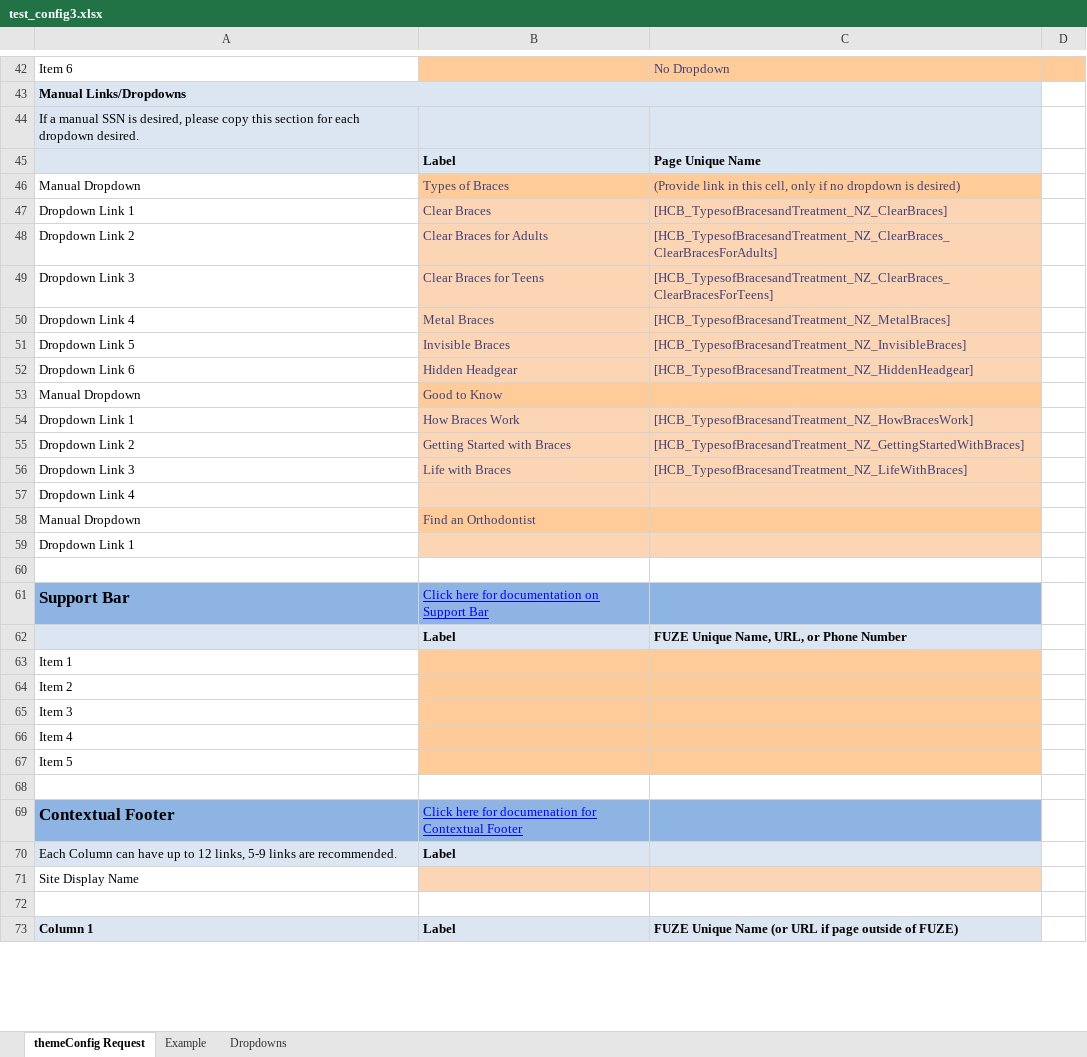
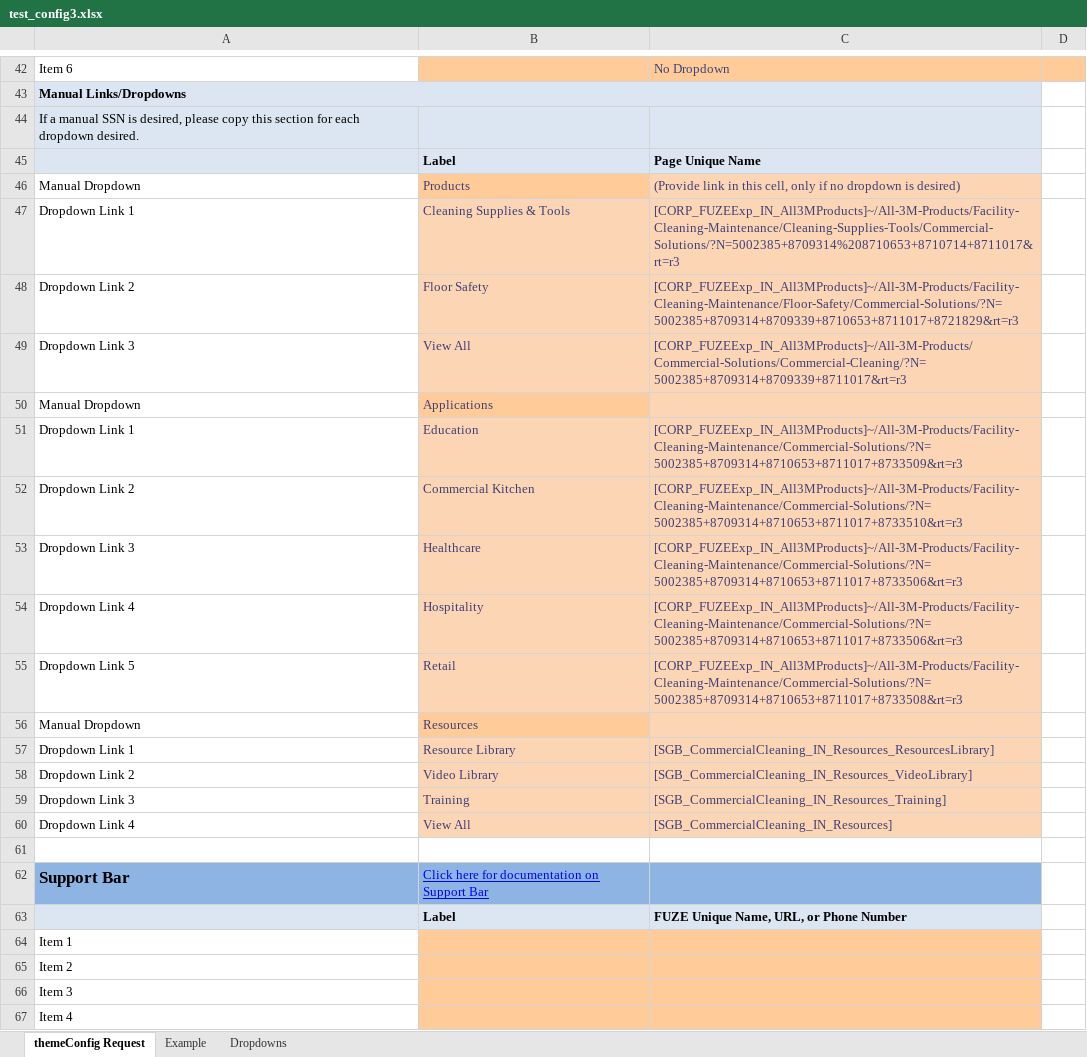
Before and after one commit to tmstani23/Site-Config-Generator, an Excel workbook: test_config3.xlsx, sheet themeConfig Request, drawn as a sheet; only a part is shown, gaps mark what is left out; the shorter side is filled out with more unchanged rows; values as stored, in another font and other column widths than the file's, no borders; removed rows and columns are numbered as before the commit, all else as after; the diff covers the shown part only; the diff names each change by its address in the sheet, - before the commit and + after, or states it on an @@ line.

Commit message:
Update 11
Added function to footer and ssn parser that searches the config folder and returns filename of any files located within it.  Began testing footer site name function as it isn't parsing correctly and returning the cell required.

```diff
--- a/test_config3.xlsx (sheet themeConfig Request)
+++ b/test_config3.xlsx (sheet themeConfig Request)
-B46: Types of Braces
+B46: Products
-C46 fill: #FFCC99
+C46 fill: #FCD5B5
-B47: Clear Braces
+B47: Cleaning Supplies & Tools
-C47: [HCB_TypesofBracesandTreatment_NZ_ClearBraces]
+C47: [CORP_FUZEExp_IN_All3MProducts]~/All-3M-Products/Facility-Cleaning-Maintenance/Cleaning-Supplies-Tools/Commercial-Solutions/?N=5002385+8709314%208710653+8710714+8711017&rt=r3
+row 48: Dropdown Link 2 | Floor Safety | [CORP_FUZEExp_IN_All3MProducts]~/All-3M-Products/Facility-Cleaning-Maintenance/Floor-Safety/Commercial-Solutions/?N=5002385+8709314+8709339+8710653+8711017+8721829&rt=r3
+row 49: Dropdown Link 3 | View All | [CORP_FUZEExp_IN_All3MProducts]~/All-3M-Products/Commercial-Solutions/Commercial-Cleaning/?N=5002385+8709314+8709339+8711017&rt=r3
+row 50: Manual Dropdown | Applications
+row 51: Dropdown Link 1 | Education | [CORP_FUZEExp_IN_All3MProducts]~/All-3M-Products/Facility-Cleaning-Maintenance/Commercial-Solutions/?N=5002385+8709314+8710653+8711017+8733509&rt=r3
-B52: Clear Braces for Adults
+B52: Commercial Kitchen
-C52: [HCB_TypesofBracesandTreatment_NZ_ClearBraces_ClearBracesForAdults]
+C52: [CORP_FUZEExp_IN_All3MProducts]~/All-3M-Products/Facility-Cleaning-Maintenance/Commercial-Solutions/?N=5002385+8709314+8710653+8711017+8733510&rt=r3
-B53: Clear Braces for Teens
+B53: Healthcare
-C53: [HCB_TypesofBracesandTreatment_NZ_ClearBraces_ClearBracesForTeens]
+C53: [CORP_FUZEExp_IN_All3MProducts]~/All-3M-Products/Facility-Cleaning-Maintenance/Commercial-Solutions/?N=5002385+8709314+8710653+8711017+8733506&rt=r3
-B54: Metal Braces
+B54: Hospitality
-C54: [HCB_TypesofBracesandTreatment_NZ_MetalBraces]
+C54: [CORP_FUZEExp_IN_All3MProducts]~/All-3M-Products/Facility-Cleaning-Maintenance/Commercial-Solutions/?N=5002385+8709314+8710653+8711017+8733506&rt=r3
-B55: Invisible Braces
+B55: Retail
-C55: [HCB_TypesofBracesandTreatment_NZ_InvisibleBraces]
+C55: [CORP_FUZEExp_IN_All3MProducts]~/All-3M-Products/Facility-Cleaning-Maintenance/Commercial-Solutions/?N=5002385+8709314+8710653+8711017+8733508&rt=r3
-row 52: Dropdown Link 6 | Hidden Headgear | [HCB_TypesofBracesandTreatment_NZ_HiddenHeadgear]
-B56: Good to Know
+B56: Resources
-C56 fill: #FFCC99
+C56 fill: #FCD5B5
-B57: How Braces Work
+B57: Resource Library
-C57: [HCB_TypesofBracesandTreatment_NZ_HowBracesWork]
+C57: [SGB_CommercialCleaning_IN_Resources_ResourcesLibrary]
-B58: Getting Started with Braces
+B58: Video Library
-C58: [HCB_TypesofBracesandTreatment_NZ_GettingStartedWithBraces]
+C58: [SGB_CommercialCleaning_IN_Resources_VideoLibrary]
-B59: Life with Braces
+B59: Training
-C59: [HCB_TypesofBracesandTreatment_NZ_LifeWithBraces]
+C59: [SGB_CommercialCleaning_IN_Resources_Training]
-B60: (empty)
+B60: View All
-C60: (empty)
+C60: [SGB_CommercialCleaning_IN_Resources]
-row 58: Manual Dropdown | Find an Orthodontist
-row 59: Dropdown Link 1
```
Also changed, not shown: 4 added rows, 4 removed rows, 38 edited cells and cell formats elsewhere in this sheet, 5 other files.
